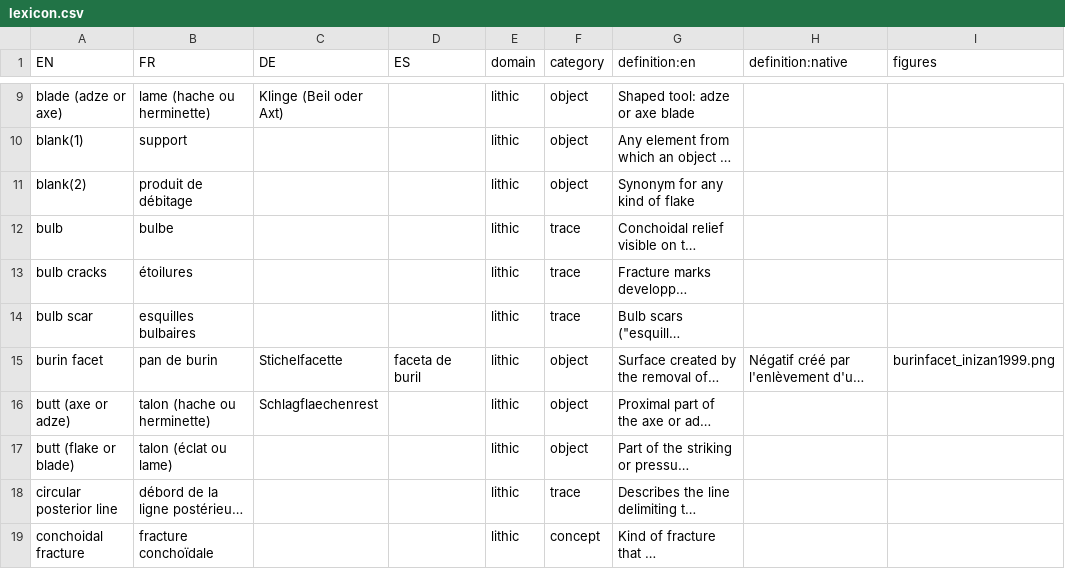
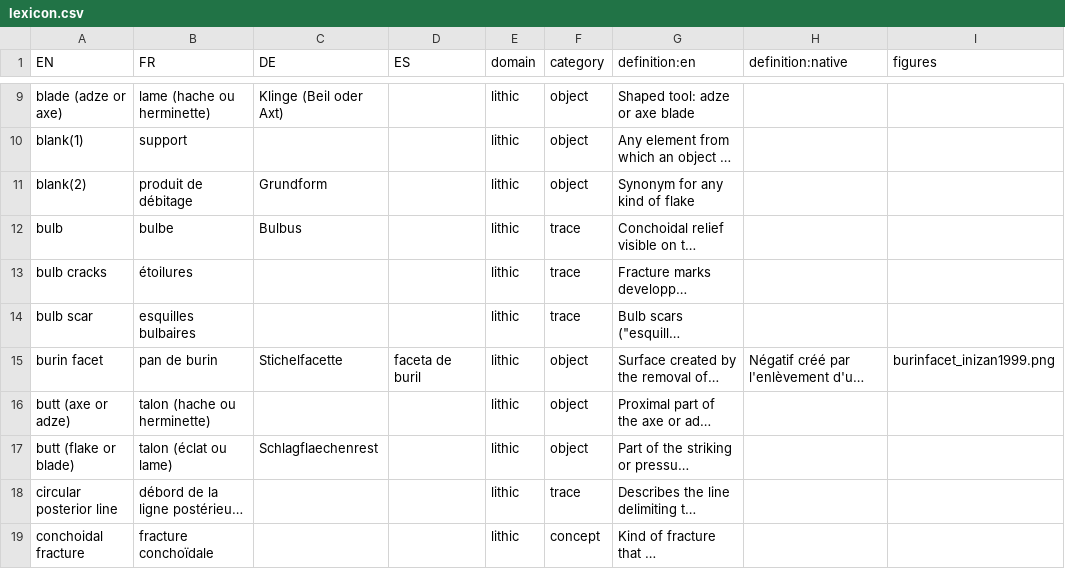
Before and after one commit to tupuni/lexicon, a CSV file: lexicon.csv, drawn as a sheet; only a part is shown, gaps mark what is left out; long unchanged cells end in …; the diff names each change by its address in the sheet, - before the commit and + after, or states it on an @@ line.

Commit message:
Update lexicon.csv

```diff
--- a/lexicon.csv
+++ b/lexicon.csv
-C11 (DE): (empty)
+C11 (DE): Grundform
-C12 (DE): (empty)
+C12 (DE): Bulbus
-C16 (DE): Schlagflaechenrest
+C16 (DE): (empty)
-C17 (DE): (empty)
+C17 (DE): Schlagflaechenrest
```
